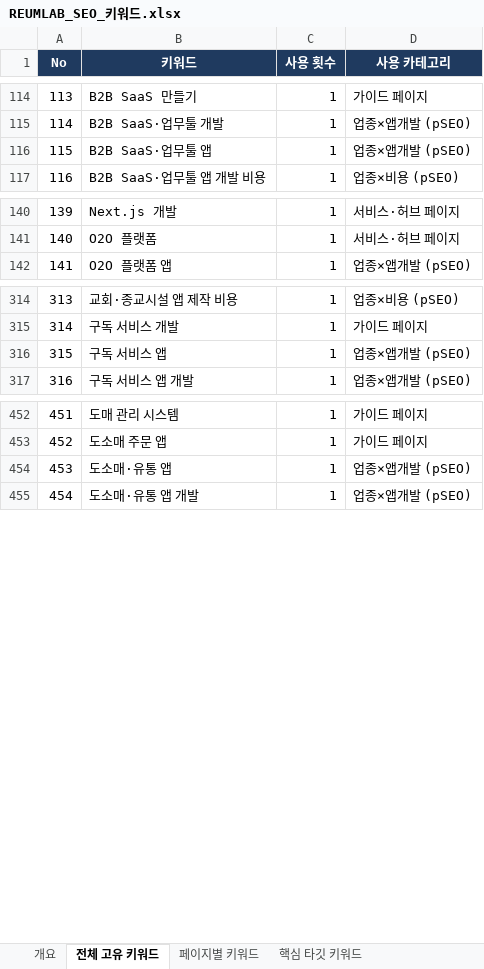
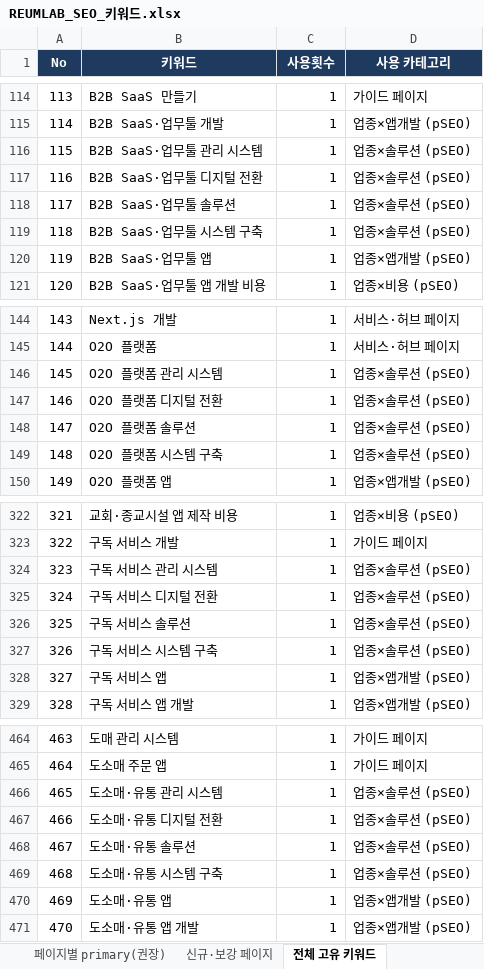
Before and after one commit to samduck150906-lgtm/reumlab, an Excel workbook: docs/REUMLAB_SEO_키워드.xlsx, sheet 전체 고유 키워드, drawn as a sheet; only a part is shown, gaps mark what is left out; values as stored, in another font and other column widths than the file's, no borders; addresses are those after the commit; the diff covers the shown part only; the diff names each change by its address in the sheet, - before the commit and + after, or states it on an @@ line.

```diff
--- a/docs/REUMLAB_SEO_키워드.xlsx (sheet 전체 고유 키워드)
+++ b/docs/REUMLAB_SEO_키워드.xlsx (sheet 전체 고유 키워드)
-sheet tab: 핵심 타깃 키워드
+sheet tab: 페이지별 primary(권장)
+sheet tab: 신규·보강 페이지
@@ sheet tab order changed: 페이지별 primary(권장) | 신규·보강 페이지 | 전체 고유 키워드 @@
-C1: 사용 횟수
+C1: 사용횟수
+row 116: 115 | B2B SaaS·업무툴 관리 시스템 | 1 | 업종×솔루션 (pSEO)
+row 117: 116 | B2B SaaS·업무툴 디지털 전환 | 1 | 업종×솔루션 (pSEO)
+row 118: 117 | B2B SaaS·업무툴 솔루션 | 1 | 업종×솔루션 (pSEO)
+row 119: 118 | B2B SaaS·업무툴 시스템 구축 | 1 | 업종×솔루션 (pSEO)
@@ column A (No) renumbered from row 120 down @@
+row 146: 145 | O2O 플랫폼 관리 시스템 | 1 | 업종×솔루션 (pSEO)
+row 147: 146 | O2O 플랫폼 디지털 전환 | 1 | 업종×솔루션 (pSEO)
+row 148: 147 | O2O 플랫폼 솔루션 | 1 | 업종×솔루션 (pSEO)
+row 149: 148 | O2O 플랫폼 시스템 구축 | 1 | 업종×솔루션 (pSEO)
+row 324: 323 | 구독 서비스 관리 시스템 | 1 | 업종×솔루션 (pSEO)
+row 325: 324 | 구독 서비스 디지털 전환 | 1 | 업종×솔루션 (pSEO)
+row 326: 325 | 구독 서비스 솔루션 | 1 | 업종×솔루션 (pSEO)
+row 327: 326 | 구독 서비스 시스템 구축 | 1 | 업종×솔루션 (pSEO)
+row 466: 465 | 도소매·유통 관리 시스템 | 1 | 업종×솔루션 (pSEO)
+row 467: 466 | 도소매·유통 디지털 전환 | 1 | 업종×솔루션 (pSEO)
+row 468: 467 | 도소매·유통 솔루션 | 1 | 업종×솔루션 (pSEO)
+row 469: 468 | 도소매·유통 시스템 구축 | 1 | 업종×솔루션 (pSEO)
```
Also changed, not shown: 104 added rows and 2 edited cells elsewhere in this sheet, sheet 보강 키워드(의도별), sheet 페이지별 primary(권장), sheet 진단(코드 기준), other sheet tabs.
